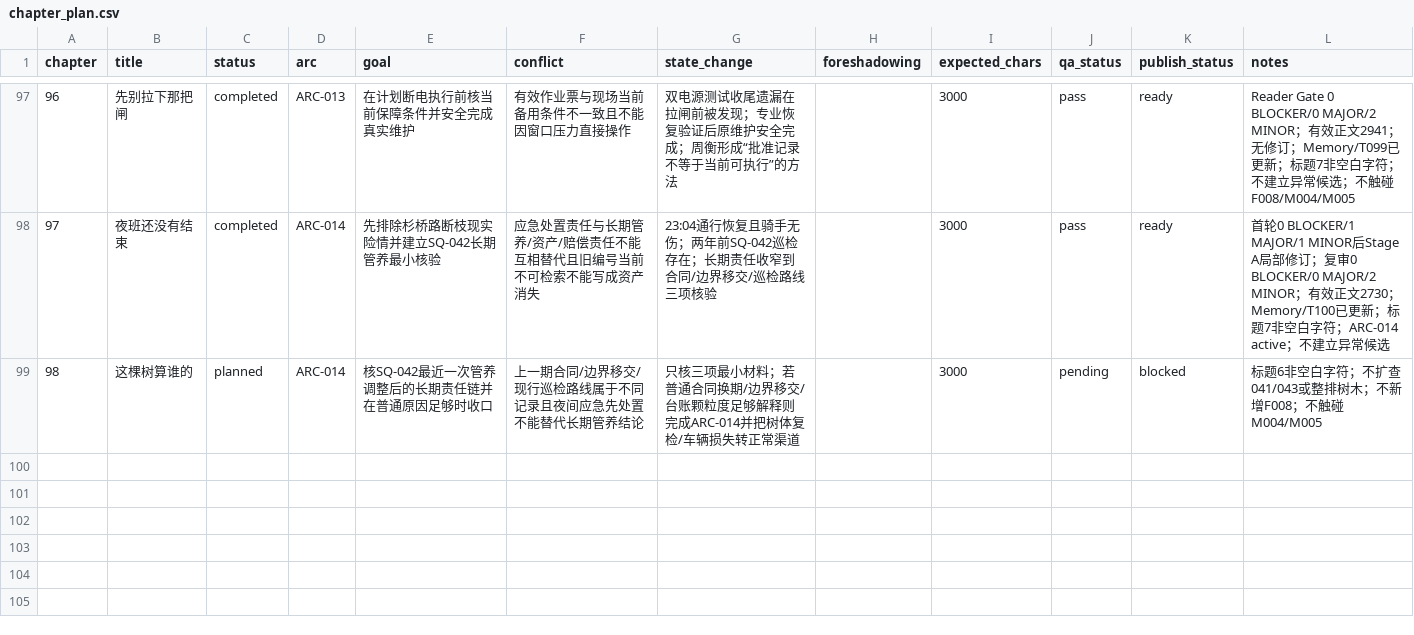
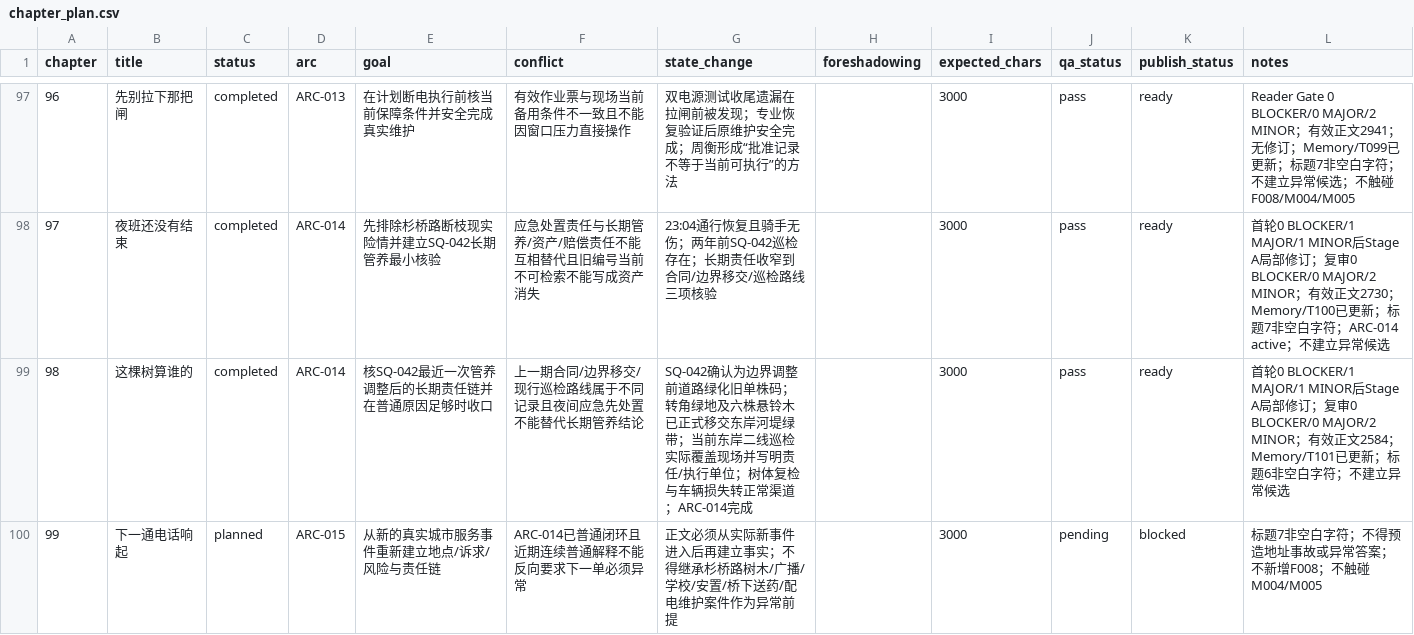
Before and after one commit to GcMin/fanqie-novel, a CSV file: plans/chapter_plan.csv, drawn as a sheet; only a part is shown, gaps mark what is left out.

Commit message:
plan: complete chapter 98 and stage chapter 99

```diff
--- a/plans/chapter_plan.csv
+++ b/plans/chapter_plan.csv
@@ -98,2 +98,3 @@ chapter,title,status,arc,goal,conflict,state_change,foreshadowing,expected_chars
 97,夜班还没有结束,completed,ARC-014,先排除杉桥路断枝现实险情并建立SQ-042长期管养最小核验,应急处置责任与长期管养/资产/赔偿责任不能互相替代且旧编号当前不可检索不能写成资产消失,23:04通行恢复且骑手无伤；两年前SQ-042巡检存在；长期责任收窄到合同/边界移交/巡检路线三项核验,,3000,pass,ready,首轮0 BLOCKER/1 MAJOR/1 MINOR后Stage A局部修订；复审0 BLOCKER/0 MAJOR/2 MINOR；有效正文2730；Memory/T100已更新；标题7非空白字符；ARC-014 active；不建立异常候选
-98,这棵树算谁的,planned,ARC-014,核SQ-042最近一次管养调整后的长期责任链并在普通原因足够时收口,上一期合同/边界移交/现行巡检路线属于不同记录且夜间应急先处置不能替代长期管养结论,只核三项最小材料；若普通合同换期/边界移交/台账颗粒度足够解释则完成ARC-014并把树体复检/车辆损失转正常渠道,,3000,pending,blocked,标题6非空白字符；不扩查041/043或整排树木；不新增F008；不触碰M004/M005
+98,这棵树算谁的,completed,ARC-014,核SQ-042最近一次管养调整后的长期责任链并在普通原因足够时收口,上一期合同/边界移交/现行巡检路线属于不同记录且夜间应急先处置不能替代长期管养结论,SQ-042确认为边界调整前道路绿化旧单株码；转角绿地及六株悬铃木已正式移交东岸河堤绿带；当前东岸二线巡检实际覆盖现场并写明责任/执行单位；树体复检与车辆损失转正常渠道；ARC-014完成,,3000,pass,ready,首轮0 BLOCKER/1 MAJOR/1 MINOR后Stage A局部修订；复审0 BLOCKER/0 MAJOR/2 MINOR；有效正文2584；Memory/T101已更新；标题6非空白字符；不建立异常候选
+99,下一通电话响起,planned,ARC-015,从新的真实城市服务事件重新建立地点/诉求/风险与责任链,ARC-014已普通闭环且近期连续普通解释不能反向要求下一单必须异常,正文必须从实际新事件进入后再建立事实；不得继承杉桥路树木/广播/学校/安置/桥下送药/配电维护案件作为异常前提,,3000,pending,blocked,标题7非空白字符；不得预造地址事故或异常答案；不新增F008；不触碰M004/M005
```
